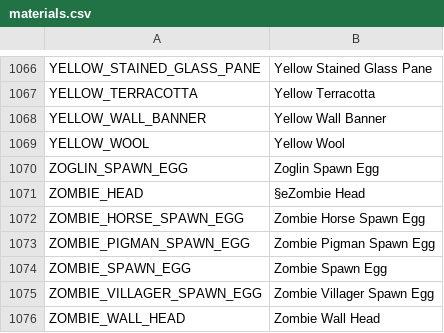
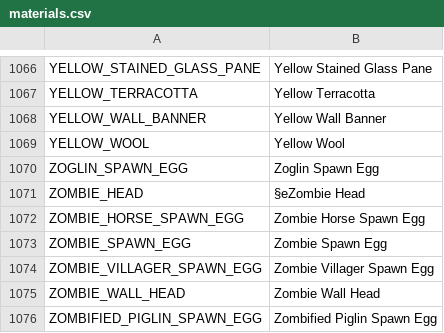
Before and after one commit to CivUnion/CivModCore, a CSV file: src/main/resources/materials.csv, drawn as a sheet; only a part is shown, gaps mark what is left out; the shorter side is filled out with more unchanged rows; the diff names each change by its address in the sheet, - before the commit and + after, or states it on an @@ line.

Commit message:
Remove invalid material ZOMBIE_PIGMAN_SPAWN_EGG

```diff
--- a/src/main/resources/materials.csv
+++ b/src/main/resources/materials.csv
-row 1073: ZOMBIE_PIGMAN_SPAWN_EGG | Zombie Pigman Spawn Egg
```
